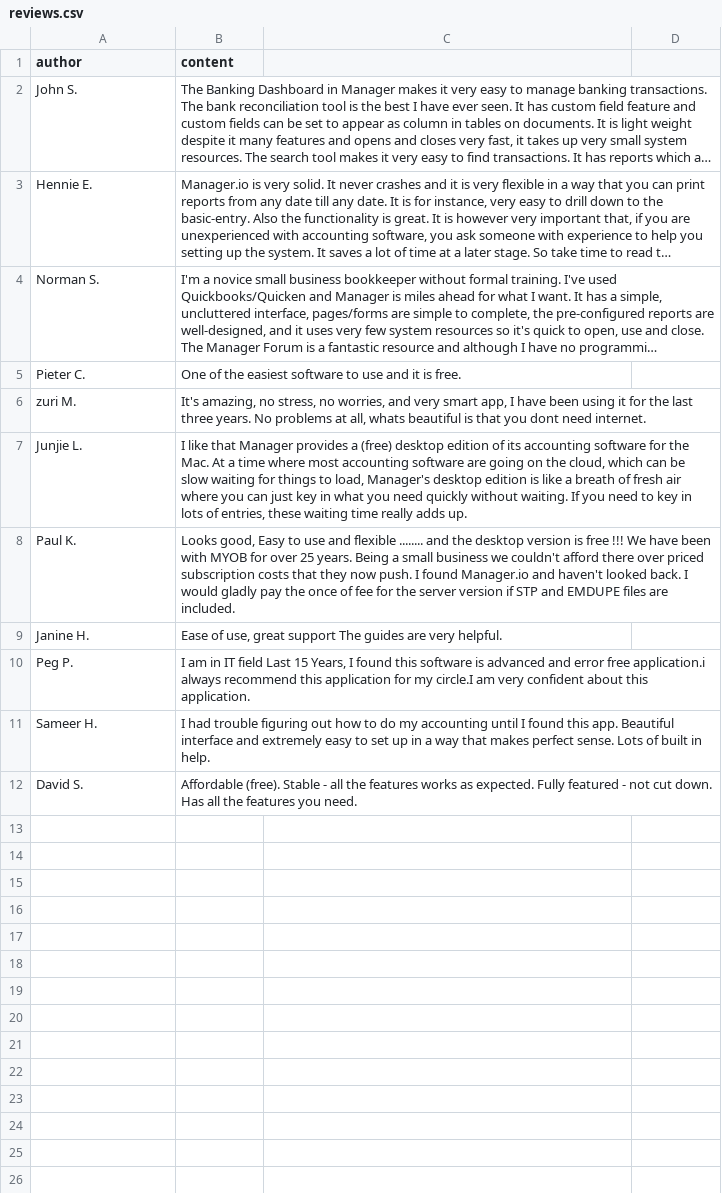
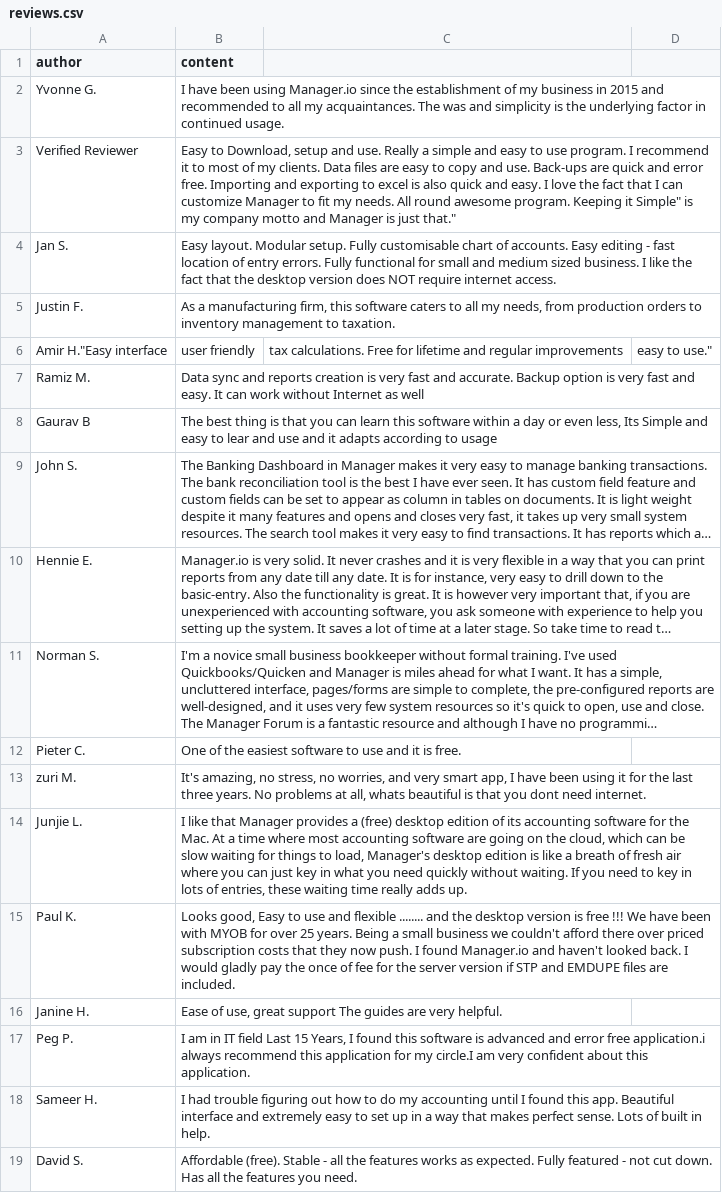
Before and after one commit to amankwa/www.manager.io, a CSV file: _data/reviews.csv, drawn as a sheet; long unchanged cells end in …; the diff names each change by its address in the sheet, - before the commit and + after, or states it on an @@ line.

Commit message:
no message

```diff
--- a/_data/reviews.csv
+++ b/_data/reviews.csv
+row 2: Yvonne G. | I have been using Manager.io since the establishment of my business in 2015 and recommended to all my acquaintances. The was and simplicity is the underlying factor in continued usage.
+row 3: Verified Reviewer | Easy to Download, setup and use. Really a simple and easy to use program. I recommend it to most of my clients. Data files are easy to copy and use. Back-ups are quick and error free. Importing and exporting to excel is also quick and easy. I love the fact that I can customize Manager to fit my needs. All round awesome program. Keeping it Simple" is my company motto and Manager is just that."
+row 4: Jan S. | Easy layout. Modular setup. Fully customisable chart of accounts. Easy editing - fast location of entry errors. Fully functional for small and medium sized business. I like the fact that the desktop version does NOT require internet access.
+row 5: Justin F. | As a manufacturing firm, this software caters to all my needs, from production orders to inventory management to taxation.
+row 6: Amir H."Easy interface | user friendly | tax calculations. Free for lifetime and regular improvements | easy to use."
+row 7: Ramiz M. | Data sync and reports creation is very fast and accurate. Backup option is very fast and easy. It can work without Internet as well
+row 8: Gaurav B | The best thing is that you can learn this software within a day or even less, Its Simple and easy to lear and use and it adapts according to usage
```
